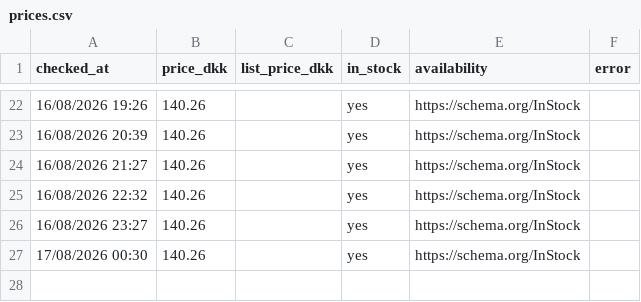
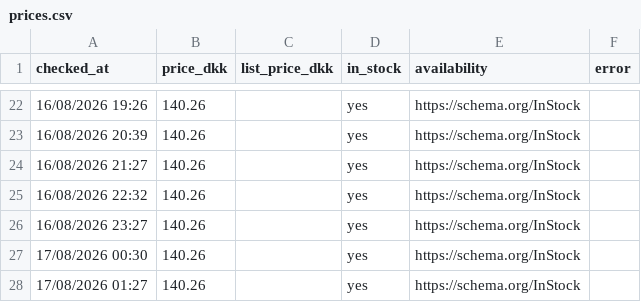
Before and after one commit to hollowheights/a-game-price-tracker, a CSV file: data/prices.csv, drawn as a sheet; only a part is shown, gaps mark what is left out.

Commit message:
price check 2026-08-16T23:27Z

```diff
--- a/data/prices.csv
+++ b/data/prices.csv
@@ -27 +27,2 @@ checked_at,price_dkk,list_price_dkk,in_stock,availability,error
 17/08/2026 00:30,140.26,,yes,https://schema.org/InStock,
+17/08/2026 01:27,140.26,,yes,https://schema.org/InStock,
```
Also changed, not shown: 4 other files.
